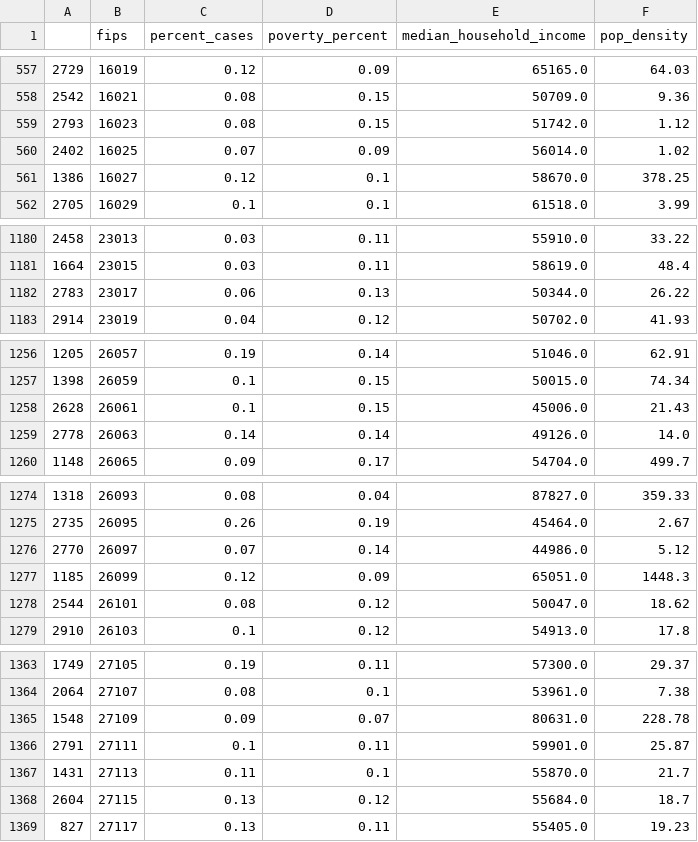
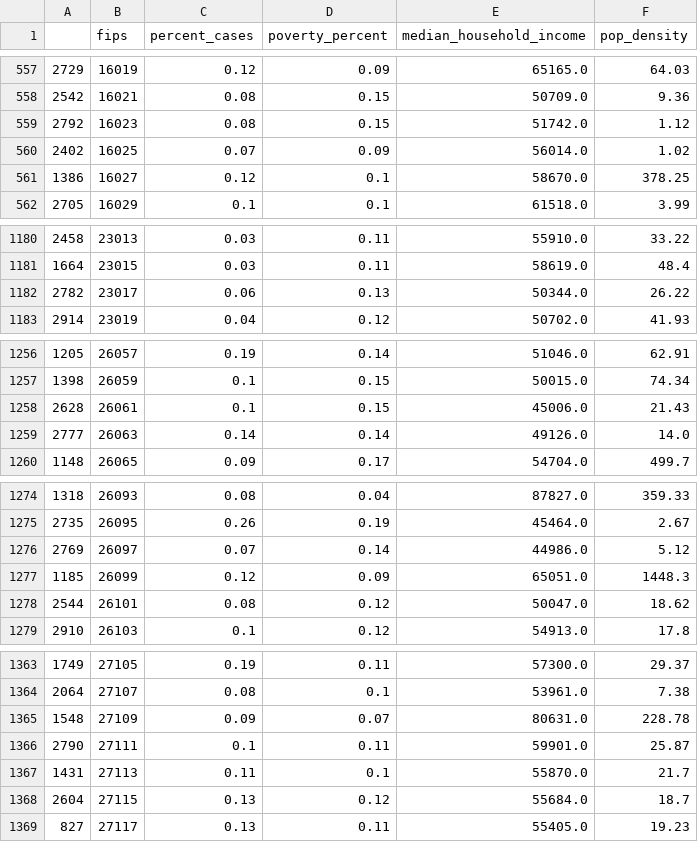
Before and after one commit to apriljkissinger/cc_capstone_covid, a CSV file: fips_percents.csv, drawn as a sheet; only a part is shown, gaps mark what is left out; the diff covers the shown part only.

```diff
--- a/fips_percents.csv
+++ b/fips_percents.csv
@@ -558,3 +558,3 @@
 2542,16021,0.08,0.15,50709.0,9.36
-2793,16023,0.08,0.15,51742.0,1.12
+2792,16023,0.08,0.15,51742.0,1.12
 2402,16025,0.07,0.09,56014.0,1.02
@@ -1181,3 +1181,3 @@
 1664,23015,0.03,0.11,58619.0,48.4
-2783,23017,0.06,0.13,50344.0,26.22
+2782,23017,0.06,0.13,50344.0,26.22
 2914,23019,0.04,0.12,50702.0,41.93
@@ -1258,3 +1258,3 @@
 2628,26061,0.1,0.15,45006.0,21.43
-2778,26063,0.14,0.14,49126.0,14.0
+2777,26063,0.14,0.14,49126.0,14.0
 1148,26065,0.09,0.17,54704.0,499.7
@@ -1275,3 +1275,3 @@
 2735,26095,0.26,0.19,45464.0,2.67
-2770,26097,0.07,0.14,44986.0,5.12
+2769,26097,0.07,0.14,44986.0,5.12
 1185,26099,0.12,0.09,65051.0,1448.3
@@ -1365,3 +1365,3 @@
 1548,27109,0.09,0.07,80631.0,228.78
-2791,27111,0.1,0.11,59901.0,25.87
+2790,27111,0.1,0.11,59901.0,25.87
 1431,27113,0.11,0.1,55870.0,21.7
```
Also changed, not shown: 1 added row, 1 removed row and 20 edited cells elsewhere in this file, 2 other files.
